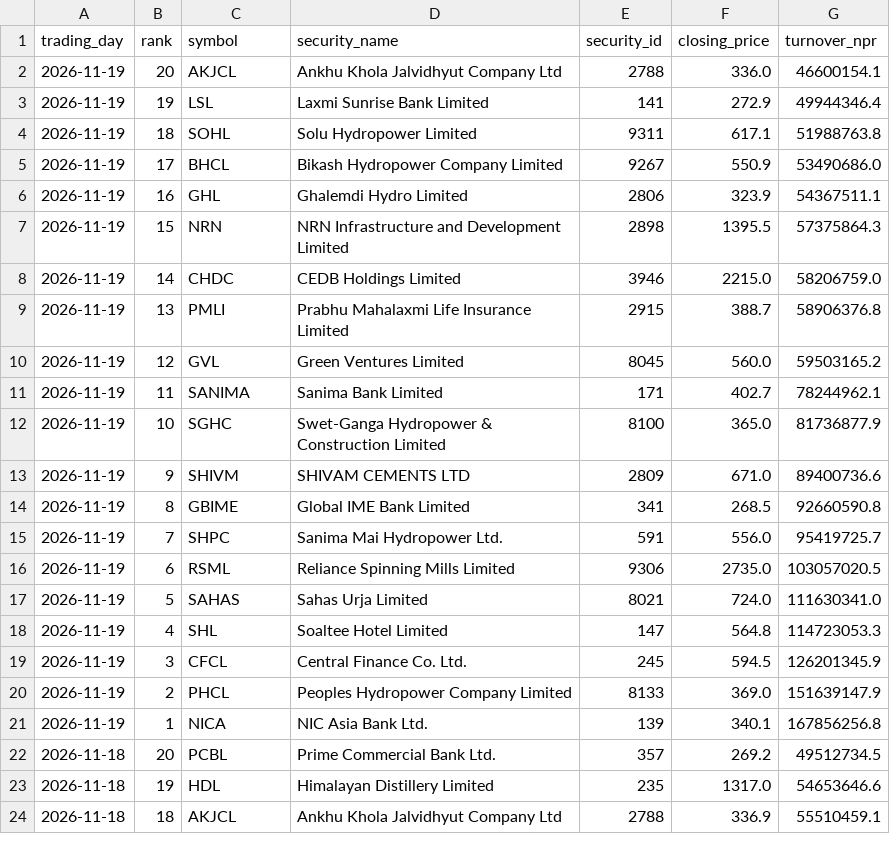
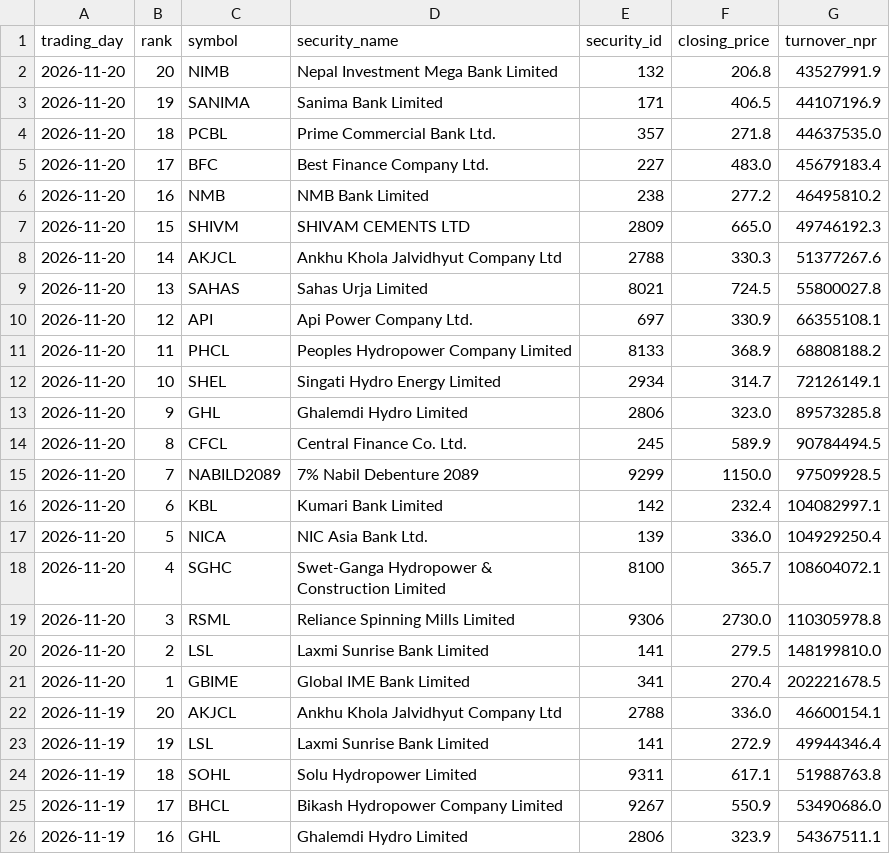
Before and after one commit to h0miez4evr/Nepse_automation, a CSV file: nepse_data/nepse_top20_turnover.csv, drawn as a sheet; only a part is shown; the shorter side is filled out with more unchanged rows.

```diff
--- a/nepse_data/nepse_top20_turnover.csv
+++ b/nepse_data/nepse_top20_turnover.csv
@@ -1,2 +1,22 @@
 trading_day,rank,symbol,security_name,security_id,closing_price,turnover_npr
+2026-11-20,20,NIMB,Nepal Investment Mega Bank Limited,132,206.8,43527991.9
+2026-11-20,19,SANIMA,Sanima Bank Limited,171,406.5,44107196.9
+2026-11-20,18,PCBL,Prime Commercial Bank Ltd.,357,271.8,44637535.0
+2026-11-20,17,BFC,Best Finance Company Ltd.,227,483.0,45679183.4
+2026-11-20,16,NMB,NMB Bank Limited,238,277.2,46495810.2
+2026-11-20,15,SHIVM,SHIVAM CEMENTS LTD,2809,665.0,49746192.3
+2026-11-20,14,AKJCL,Ankhu Khola Jalvidhyut Company Ltd,2788,330.3,51377267.6
+2026-11-20,13,SAHAS,Sahas Urja Limited,8021,724.5,55800027.8
+2026-11-20,12,API,Api Power Company Ltd.,697,330.9,66355108.1
+2026-11-20,11,PHCL,Peoples Hydropower Company Limited,8133,368.9,68808188.2
+2026-11-20,10,SHEL,Singati Hydro Energy Limited,2934,314.7,72126149.1
+2026-11-20,9,GHL,Ghalemdi Hydro Limited,2806,323.0,89573285.8
+2026-11-20,8,CFCL,Central Finance Co. Ltd.,245,589.9,90784494.5
+2026-11-20,7,NABILD2089,7% Nabil Debenture 2089,9299,1150.0,97509928.5
+2026-11-20,6,KBL,Kumari Bank Limited,142,232.4,104082997.1
+2026-11-20,5,NICA,NIC Asia Bank Ltd.,139,336.0,104929250.4
+2026-11-20,4,SGHC,Swet-Ganga Hydropower & Construction Limited ,8100,365.7,108604072.1
+2026-11-20,3,RSML,Reliance Spinning Mills Limited,9306,2730.0,110305978.8
+2026-11-20,2,LSL,Laxmi Sunrise Bank Limited,141,279.5,148199810.0
+2026-11-20,1,GBIME,Global IME Bank Limited,341,270.4,202221678.5
 2026-11-19,20,AKJCL,Ankhu Khola Jalvidhyut Company Ltd,2788,336.0,46600154.1
```
Also changed, not shown: nepse_data/nepse_top20_gainers.csv, nepse_data/nepse_top20_relative_strength.csv, 2 other files.
